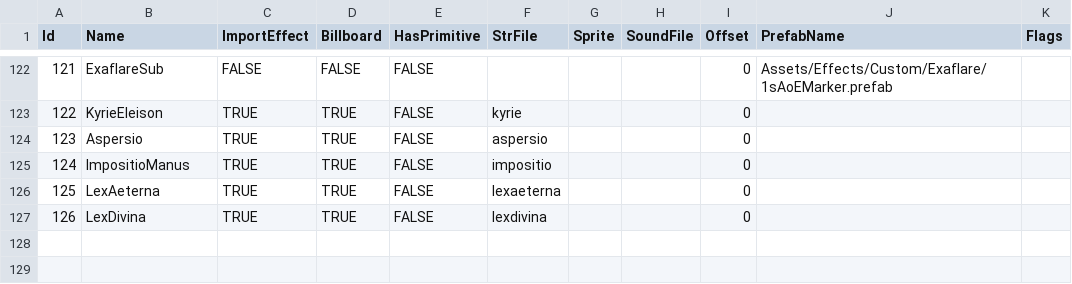
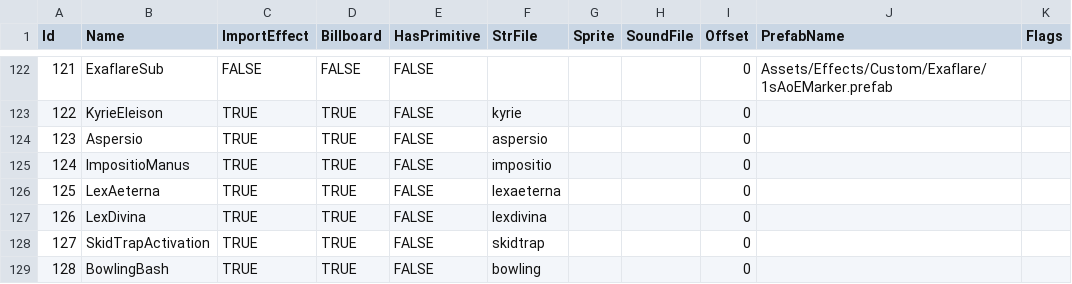
Before and after one commit to Doddler/RagnarokRebuildTcp, a CSV file: RoRebuildServer/GameConfig/ServerData/Db/Effects.csv, drawn as a sheet; only a part is shown, gaps mark what is left out; the diff names each change by its address in the sheet, - before the commit and + after, or states it on an @@ line.

```diff
--- a/RoRebuildServer/GameConfig/ServerData/Db/Effects.csv
+++ b/RoRebuildServer/GameConfig/ServerData/Db/Effects.csv
+row 128: 127 | SkidTrapActivation | TRUE | TRUE | FALSE | skidtrap |  |  | 0
+row 129: 128 | BowlingBash | TRUE | TRUE | FALSE | bowling |  |  | 0
```
Also changed, not shown: RoRebuildServer/GameConfig/ServerData/Db/JobWeaponInfo.csv, RoRebuildServer/GameConfig/ServerData/Db/Jobs.csv, 35 other files.
